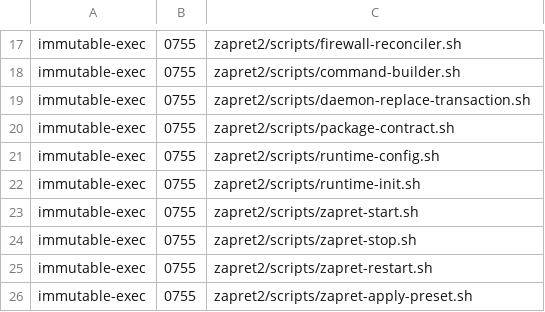
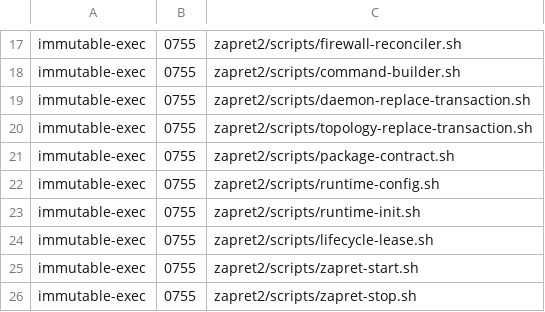
Before and after one commit to zapret-discordyoutube/magisk-zapret2, a TSV file: zapret2/runtime-manifest.tsv, drawn as a sheet; only a part is shown, gaps mark what is left out; the shorter side is filled out with more unchanged rows.

Commit message:
Prepare v2.2.2 transactional preset release

```diff
--- a/zapret2/runtime-manifest.tsv
+++ b/zapret2/runtime-manifest.tsv
@@ -19,2 +19,3 @@ immutable-exec|0755|zapret2/scripts/command-builder.sh
 immutable-exec|0755|zapret2/scripts/daemon-replace-transaction.sh
+immutable-exec|0755|zapret2/scripts/topology-replace-transaction.sh
 immutable-exec|0755|zapret2/scripts/package-contract.sh
@@ -22,2 +23,3 @@ immutable-exec|0755|zapret2/scripts/runtime-config.sh
 immutable-exec|0755|zapret2/scripts/runtime-init.sh
+immutable-exec|0755|zapret2/scripts/lifecycle-lease.sh
 immutable-exec|0755|zapret2/scripts/zapret-start.sh
```
Also changed, not shown: 43 other files.
